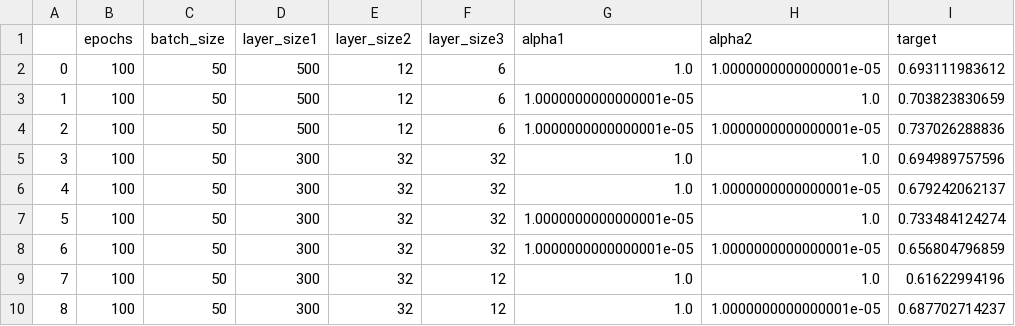
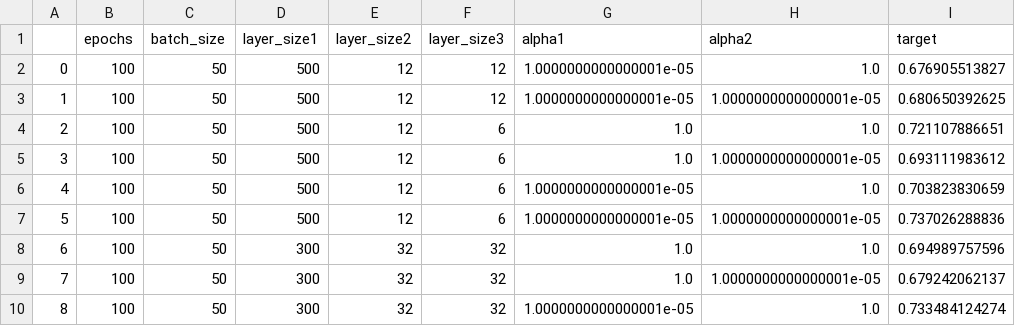
Before and after one commit to jklein694/Capstone, a CSV file: nn_scores.csv, drawn as a sheet; only a part is shown; the shorter side is filled out with more unchanged rows; addresses are those after the commit; the diff names each change by its address in the sheet, - before the commit and + after, or states it on an @@ line.

```diff
--- a/nn_scores.csv
+++ b/nn_scores.csv
+row 2: 0 | 100 | 50 | 500 | 12 | 12 | 1.0000000000000001e-05 | 1.0 | 0.676905513827
+row 3: 1 | 100 | 50 | 500 | 12 | 12 | 1.0000000000000001e-05 | 1.0000000000000001e-05 | 0.680650392625
+row 4: 2 | 100 | 50 | 500 | 12 | 6 | 1.0 | 1.0 | 0.721107886651
@@ column A renumbered from row 5 down @@
```
Also changed, not shown: 2 other files.
